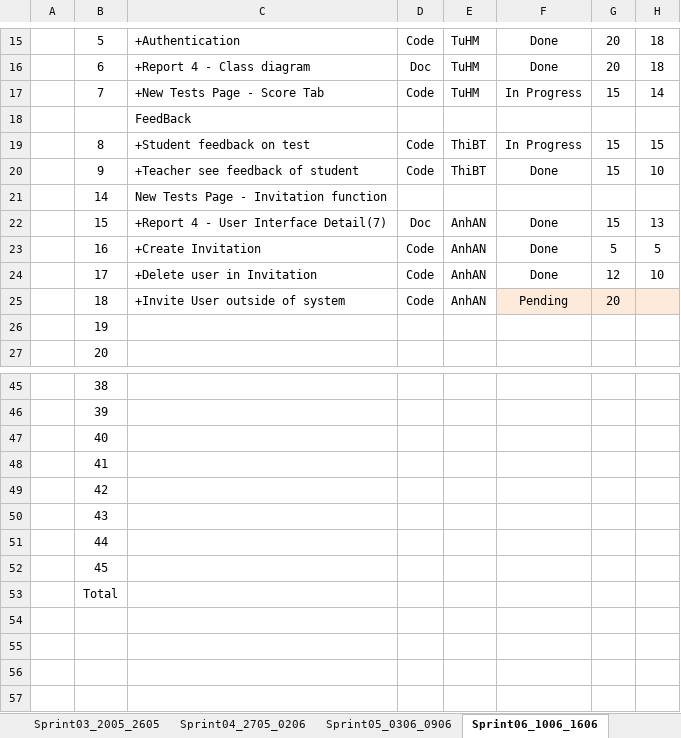
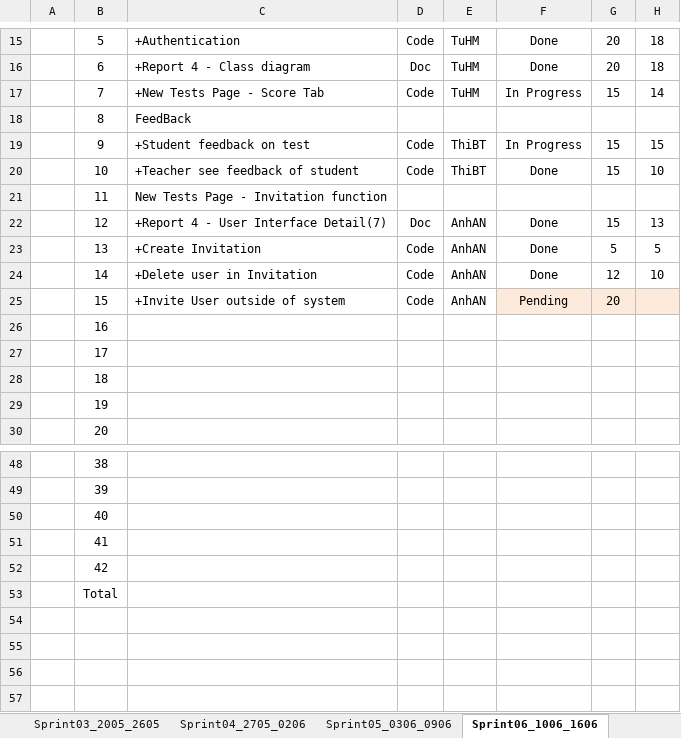
Before and after one commit to haima24/oats-project, an Excel workbook: Documents/ProductBackLog/Capstone_Group6_ProductBackLog_SprintTaskList.xlsx, sheet Sprint06_1006_1606, drawn as a sheet; only a part is shown, gaps mark what is left out; values as stored, in another font and other column widths than the file's, no borders; table styles not drawn; removed rows and columns are numbered as before the commit, all else as after; rows hold the shown columns only; the diff names each change by its address in the sheet, - before the commit and + after, or states it on an @@ line.

```diff
--- a/Documents/ProductBackLog/Capstone_Group6_ProductBackLog_SprintTaskList.xlsx (sheet Sprint06_1006_1606)
+++ b/Documents/ProductBackLog/Capstone_Group6_ProductBackLog_SprintTaskList.xlsx (sheet Sprint06_1006_1606)
-B18: (empty)
+B18: 8
-B19: 8
+B19: 9
-B20: 9
+B20: 10
-B21: 14
+B21: 11
-B22: 15
+B22: 12
-B23: 16
+B23: 13
-B24: 17
+B24: 14
-B25: 18
+B25: 15
+row 26:  | 16
+row 27:  | 17
+row 28:  | 18
-row 50:  | 43
-row 51:  | 44
-row 52:  | 45
```
Also changed, not shown: sheet Sprint14_0508_1108, sheet Sprint13_2907_0408, sheet Sprint12_2207_2807, sheet Sprint04_2705_0206, sheet Sprint05_0306_0906, sheet Sprint07_1706_2306, 4 more sheets.
